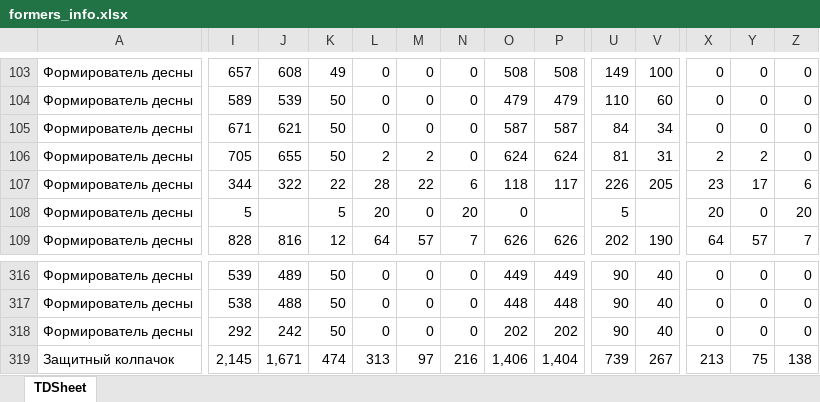
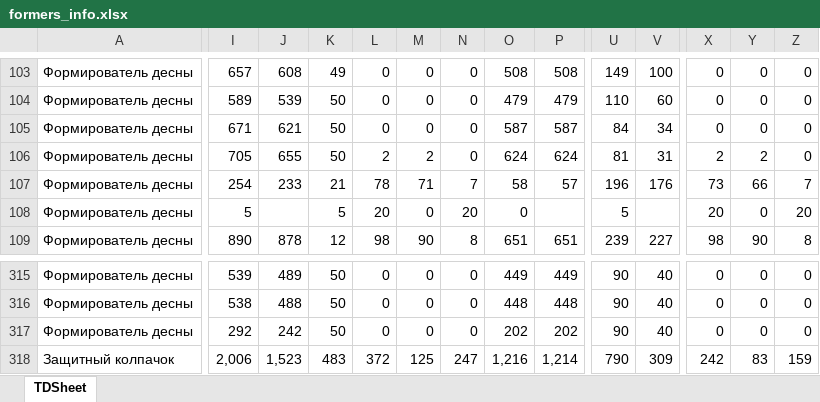
Before and after one commit to Uoiferise/ORTOS_Production_reports, an Excel workbook: input_data/formers/formers_info.xlsx, sheet TDSheet, drawn as a sheet; only a part is shown, gaps mark what is left out; values as stored, in another font and other column widths than the file's, no cell formats; addresses are those after the commit; the diff covers the shown part only; the diff names each change by its address in the sheet, - before the commit and + after, or states it on an @@ line.

```diff
--- a/input_data/formers/formers_info.xlsx (sheet TDSheet)
+++ b/input_data/formers/formers_info.xlsx (sheet TDSheet)
-I107: 344
+I107: 254
-J107: 322
+J107: 233
-K107: 22
+K107: 21
-L107: 28
+L107: 78
-M107: 22
+M107: 71
-N107: 6
+N107: 7
-O107: 118
+O107: 58
-P107: 117
+P107: 57
-U107: 226
+U107: 196
-V107: 205
+V107: 176
-X107: 23
+X107: 73
-Y107: 17
+Y107: 66
-Z107: 6
+Z107: 7
-I109: 828
+I109: 890
-J109: 816
+J109: 878
-L109: 64
+L109: 98
-M109: 57
+M109: 90
-N109: 7
+N109: 8
-O109: 626
+O109: 651
-P109: 626
+P109: 651
-U109: 202
+U109: 239
-V109: 190
+V109: 227
-X109: 64
+X109: 98
-Y109: 57
+Y109: 90
-Z109: 7
+Z109: 8
-I318: 2,145
+I318: 2,006
-J318: 1,671
+J318: 1,523
-K318: 474
+K318: 483
-L318: 313
+L318: 372
-M318: 97
+M318: 125
-N318: 216
+N318: 247
-O318: 1,406
+O318: 1,216
-P318: 1,404
+P318: 1,214
-U318: 739
+U318: 790
-V318: 267
+V318: 309
-X318: 213
+X318: 242
-Y318: 75
+Y318: 83
-Z318: 138
+Z318: 159
```
Also changed, not shown: 1 removed row, 1447 edited cells and merged cells elsewhere in this sheet, cell formats, input_data/abutments/abutments_info.xlsx, input_data/otk.xlsx, 38 other files.
